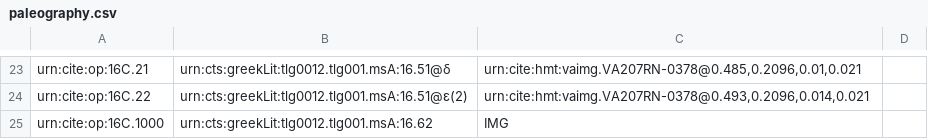
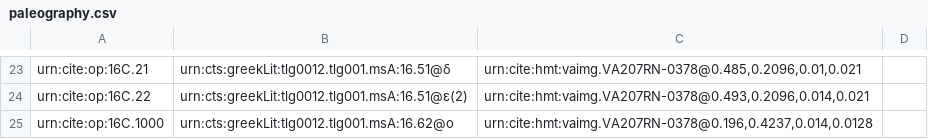
Before and after one commit to hmteditors/furman, a CSV file: TeamC/collections/paleography.csv, drawn as a sheet; only a part is shown, gaps mark what is left out.

Commit message:
Update paleography.csv

```diff
--- a/TeamC/collections/paleography.csv
+++ b/TeamC/collections/paleography.csv
@@ -24,2 +24,2 @@ urn:cite:op:16C.21,urn:cts:greekLit:tlg0012.tlg001.msA:16.51@δ,"urn:cite:hmt:va
 urn:cite:op:16C.22,urn:cts:greekLit:tlg0012.tlg001.msA:16.51@ε(2),"urn:cite:hmt:vaimg.VA207RN-0378@0.493,0.2096,0.014,0.021",
-urn:cite:op:16C.1000,urn:cts:greekLit:tlg0012.tlg001.msA:16.62,"IMG",
+urn:cite:op:16C.1000,urn:cts:greekLit:tlg0012.tlg001.msA:16.62@ο,"urn:cite:hmt:vaimg.VA207RN-0378@0.196,0.4237,0.014,0.0128",
```
